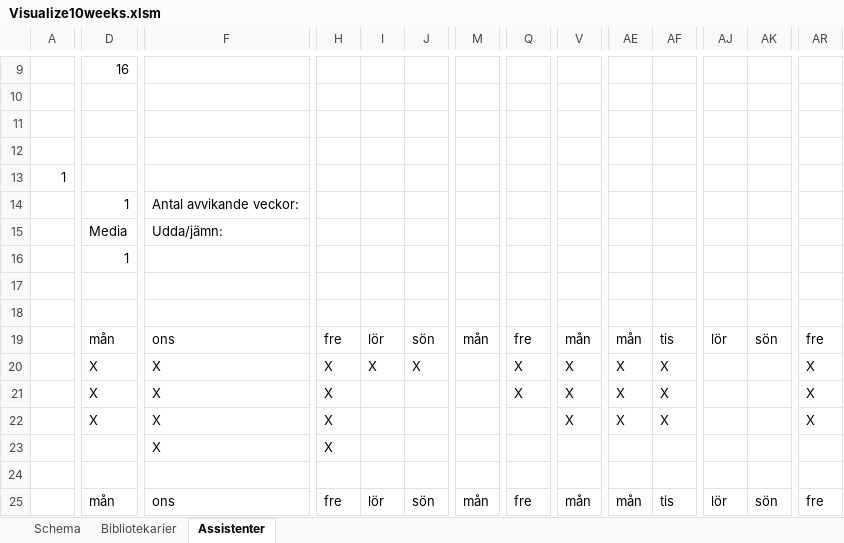
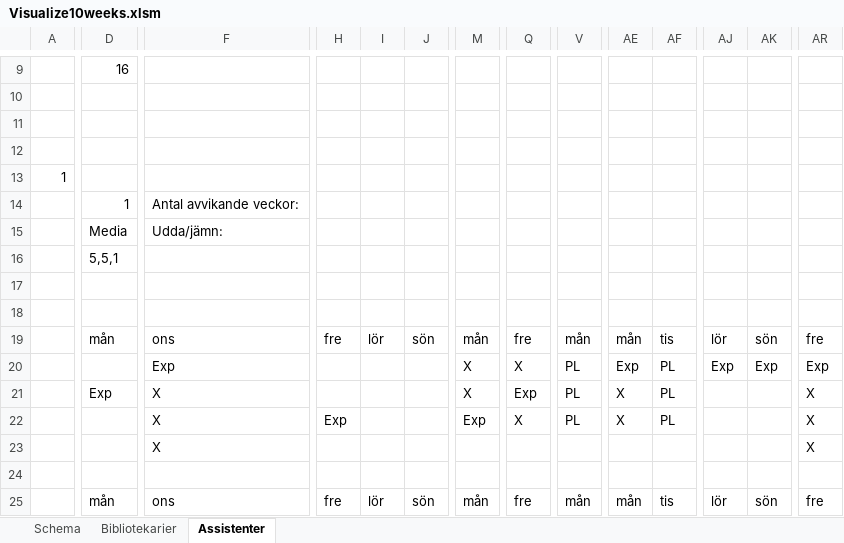
Before and after one commit to Optoteket/main, an Excel workbook: AMPLmodel/Visualisation/Visualize10weeks.xlsm, sheet Assistenter, drawn as a sheet; only a part is shown, gaps mark what is left out; values as stored, in another font and other column widths than the file's, no cell formats; conditional formats not drawn; removed rows and columns are numbered as before the commit, all else as after; rows hold the shown columns only; the diff covers the shown part only; the diff names each change by its address in the sheet, - before the commit and + after, or states it on an @@ line.

```diff
--- a/AMPLmodel/Visualisation/Visualize10weeks.xlsm (sheet Assistenter)
+++ b/AMPLmodel/Visualisation/Visualize10weeks.xlsm (sheet Assistenter)
-D16: 1
+D16: 5,5,1
-D20: X
+D20: (empty)
-F20: X
+F20: Exp
-H20:H21: X
+H20:H21: (empty)
-I20: X
+I20: (empty)
-J20: X
+J20: (empty)
-M20:M21: (empty)
+M20:M21: X
-V20:V22: X
+V20:V22: PL
-AE20: X
+AE20: Exp
-AF20:AF22: X
+AF20:AF22: PL
-AJ20: (empty)
+AJ20: Exp
-AK20: (empty)
+AK20: Exp
-AR20: X
+AR20: Exp
-D21: X
+D21: Exp
-Q21: X
+Q21: Exp
-D22: X
+D22: (empty)
-H22: X
+H22: Exp
-M22: (empty)
+M22: Exp
-Q22: (empty)
+Q22: X
-row 23:  |  | X | X
+row 23:  |  | X |  |  |  |  |  |  |  |  |  |  | X
```
Also changed, not shown: 21 added rows, 21 removed rows and 634 edited cells elsewhere in this sheet, sheet Bibliotekarier, sheet Schema, cell formats, 6 other files.
